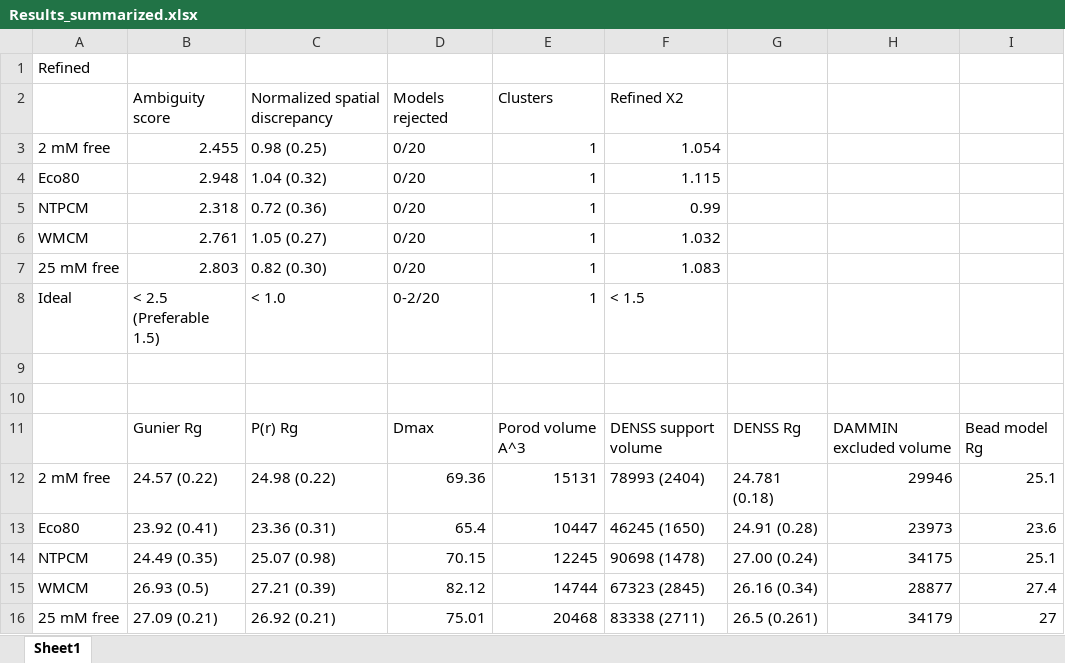
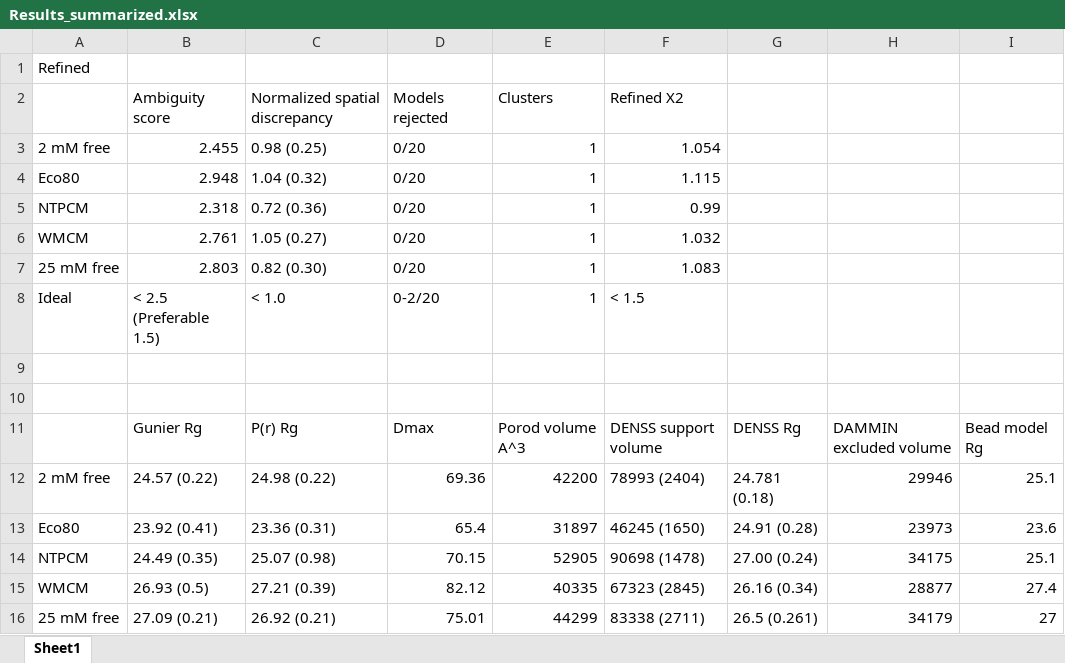
Before and after one commit to JPSieg/JPSiegMetaboMetaloRNA, an Excel workbook: Figures/SI_table_X_simple_saxs/Results_summarized.xlsx, sheet Sheet1, drawn as a sheet; values as stored, in another font and other column widths than the file's, no borders; the diff names each change by its address in the sheet, - before the commit and + after, or states it on an @@ line.

```diff
--- a/Figures/SI_table_X_simple_saxs/Results_summarized.xlsx (sheet Sheet1)
+++ b/Figures/SI_table_X_simple_saxs/Results_summarized.xlsx (sheet Sheet1)
-E12: 15131
+E12: 42200
-E13: 10447
+E13: 31897
-E14: 12245
+E14: 52905
-E15: 14744
+E15: 40335
-E16: 20468
+E16: 44299
```
Also changed, not shown: 14 other files.
